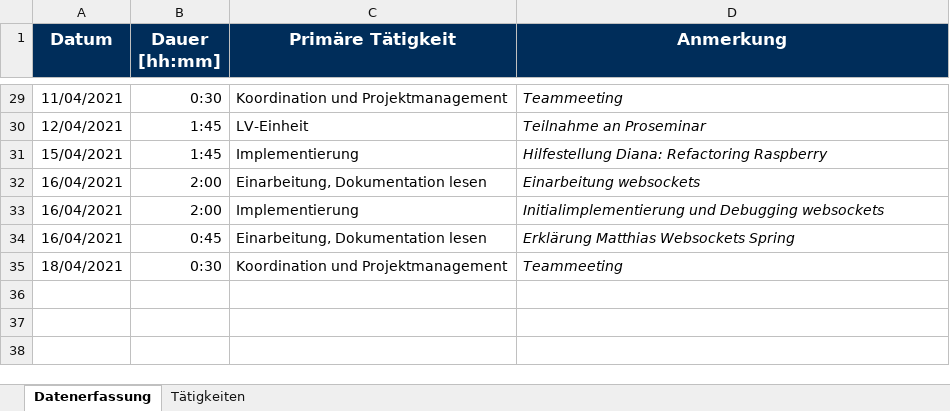
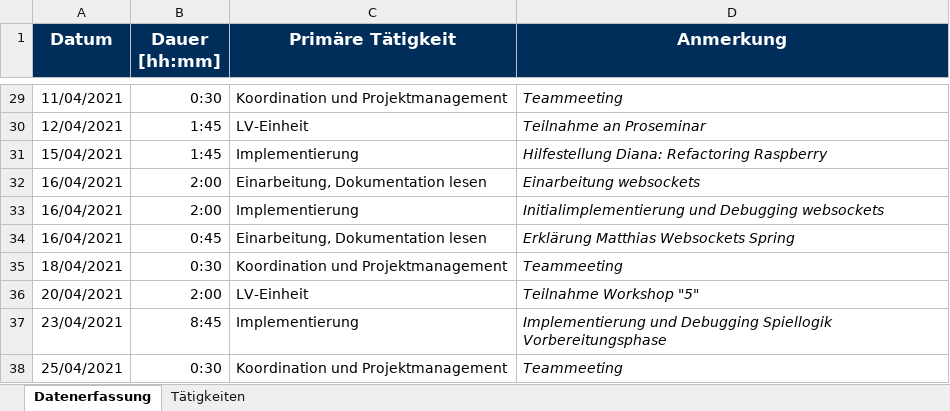
Before and after one commit to Hegl1/SE_2021_g4t3, an Excel workbook: docs/timetracking/Zeitaufzeichnung_Marcel_Huber.xlsx, sheet Datenerfassung, drawn as a sheet; only a part is shown, gaps mark what is left out; values as stored, in another font and other column widths than the file's, no borders; the diff names each change by its address in the sheet, - before the commit and + after, or states it on an @@ line.

Commit message:
docs(timetracking): updated timetracking

```diff
--- a/docs/timetracking/Zeitaufzeichnung_Marcel_Huber.xlsx (sheet Datenerfassung)
+++ b/docs/timetracking/Zeitaufzeichnung_Marcel_Huber.xlsx (sheet Datenerfassung)
+row 36: 20/04/2021 | 2:00 | LV-Einheit | Teilnahme Workshop "5"
+row 37: 23/04/2021 | 8:45 | Implementierung | Implementierung und Debugging Spiellogik Vorbereitungsphase
+row 38: 25/04/2021 | 0:30 | Koordination und Projektmanagement | Teammeeting
```
